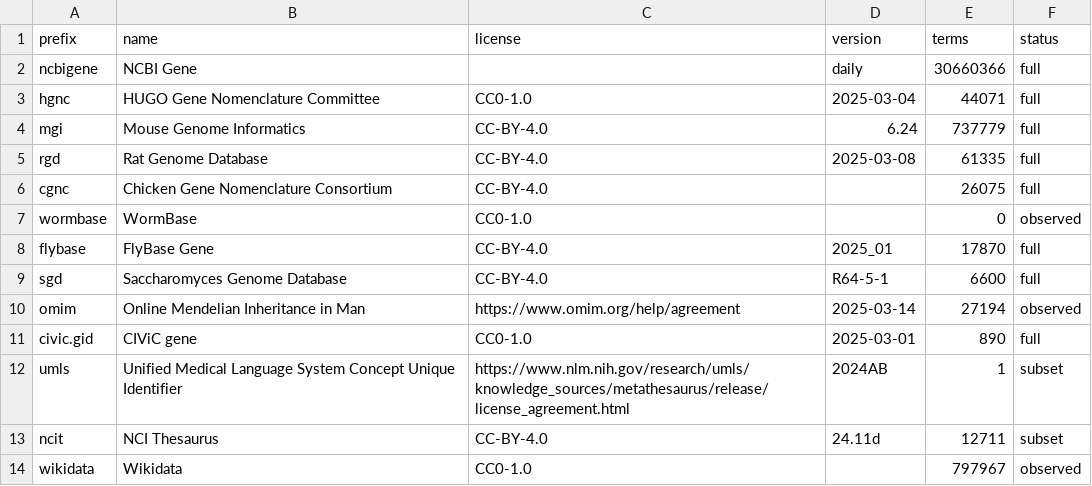
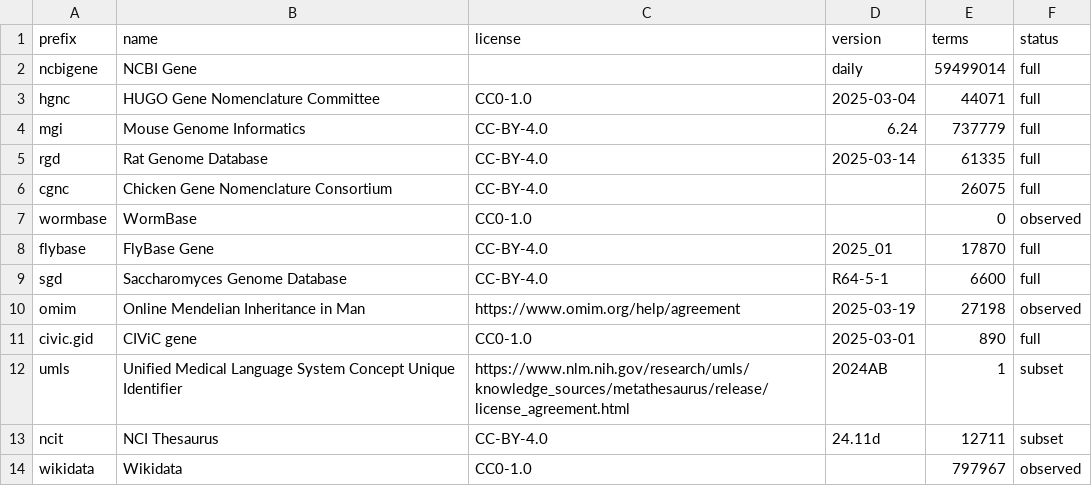
Before and after one commit to biopragmatics/semra, a TSV file: notebooks/landscape/gene/summary.tsv, drawn as a sheet.

```diff
--- a/notebooks/landscape/gene/summary.tsv
+++ b/notebooks/landscape/gene/summary.tsv
@@ -1,6 +1,6 @@
 prefix	name	license	version	terms	status
-ncbigene	NCBI Gene		daily	30660366	full
+ncbigene	NCBI Gene		daily	59499014	full
 hgnc	HUGO Gene Nomenclature Committee	CC0-1.0	2025-03-04	44071	full
 mgi	Mouse Genome Informatics	CC-BY-4.0	6.24	737779	full
-rgd	Rat Genome Database	CC-BY-4.0	2025-03-08	61335	full
+rgd	Rat Genome Database	CC-BY-4.0	2025-03-14	61335	full
 cgnc	Chicken Gene Nomenclature Consortium	CC-BY-4.0		26075	full
@@ -9,3 +9,3 @@ flybase	FlyBase Gene	CC-BY-4.0	2025_01	17870	full
 sgd	Saccharomyces Genome Database	CC-BY-4.0	R64-5-1	6600	full
-omim	Online Mendelian Inheritance in Man	https://www.omim.org/help/agreement	2025-03-14	27194	observed
+omim	Online Mendelian Inheritance in Man	https://www.omim.org/help/agreement	2025-03-19	27198	observed
 civic.gid	CIViC gene	CC0-1.0	2025-03-01	890	full
```
Also changed, not shown: notebooks/landscape/gene/counts.tsv, notebooks/landscape/gene/raw_counts.tsv, 4 other files.
